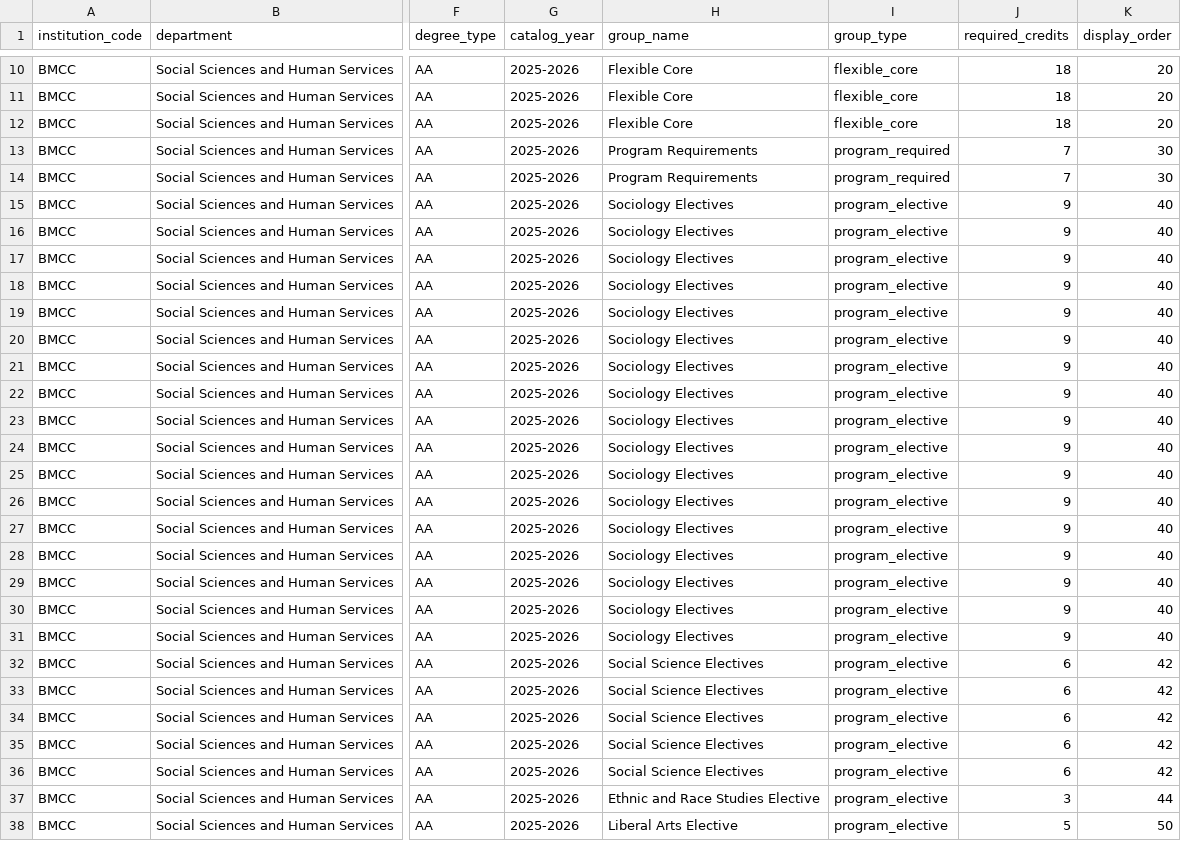
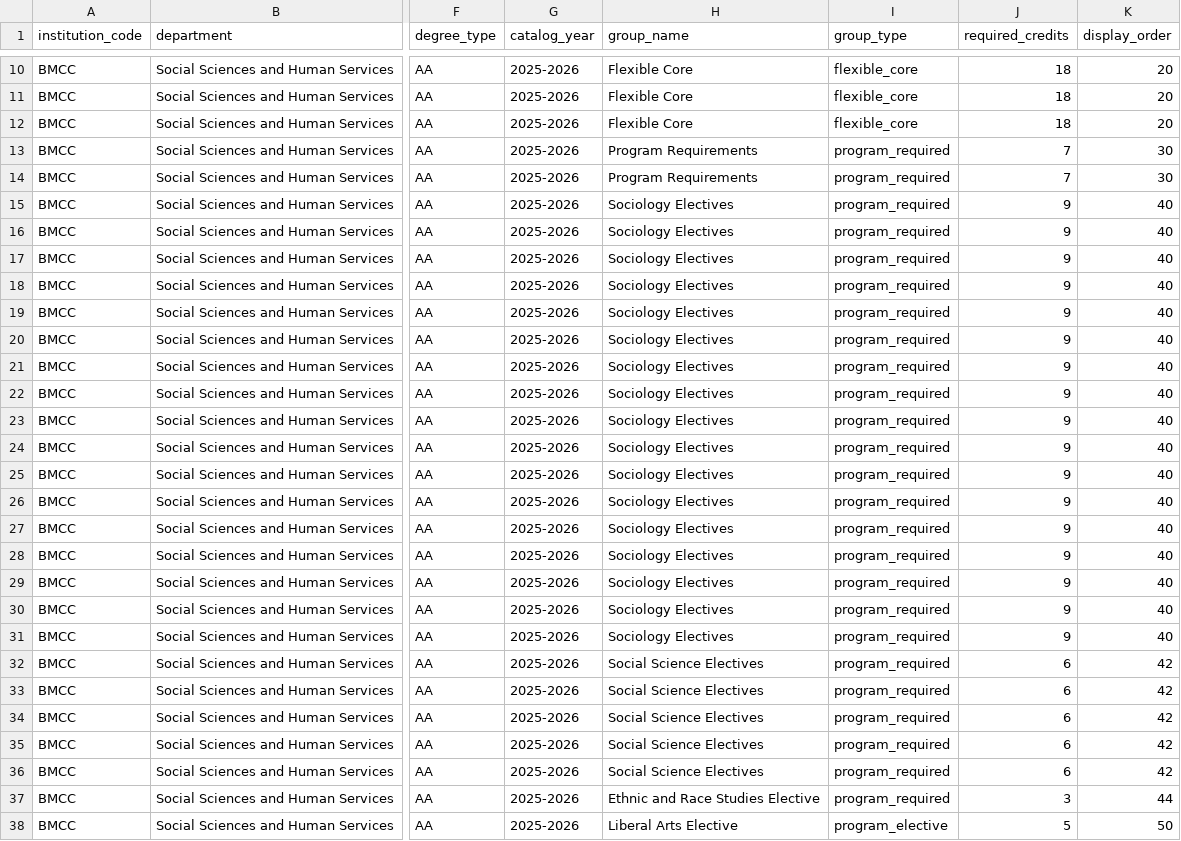
Before and after one commit to dmitrivanov/academic-advisement-system, a CSV file: docs/soc_aa_courses.csv, drawn as a sheet; only a part is shown, gaps mark what is left out; the diff names each change by its address in the sheet, - before the commit and + after, or states it on an @@ line.

Commit message:
Classify Sociology choices as program requirements

```diff
--- a/docs/soc_aa_courses.csv
+++ b/docs/soc_aa_courses.csv
-I15:I37 (group_type): program_elective
+I15:I37 (group_type): program_required
```
Also changed, not shown: 2 other files.
